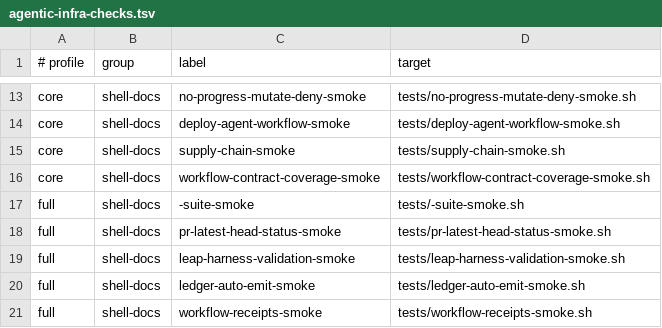
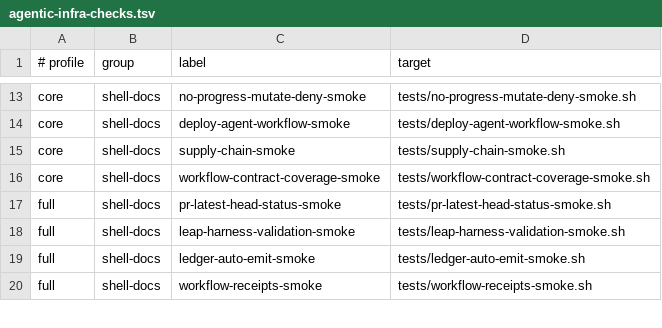
Before and after one commit to Tonours/etabli, a TSV file: workflow/runtime/agentic-infra-checks.tsv, drawn as a sheet; only a part is shown, gaps mark what is left out.

```diff
--- a/workflow/runtime/agentic-infra-checks.tsv
+++ b/workflow/runtime/agentic-infra-checks.tsv
@@ -16,3 +16,2 @@ core	shell-docs	supply-chain-smoke	tests/supply-chain-smoke.sh
 core	shell-docs	workflow-contract-coverage-smoke	tests/workflow-contract-coverage-smoke.sh
-full	shell-docs	-suite-smoke	tests/-suite-smoke.sh
 full	shell-docs	pr-latest-head-status-smoke	tests/pr-latest-head-status-smoke.sh
```
Also changed, not shown: 14 other files.
